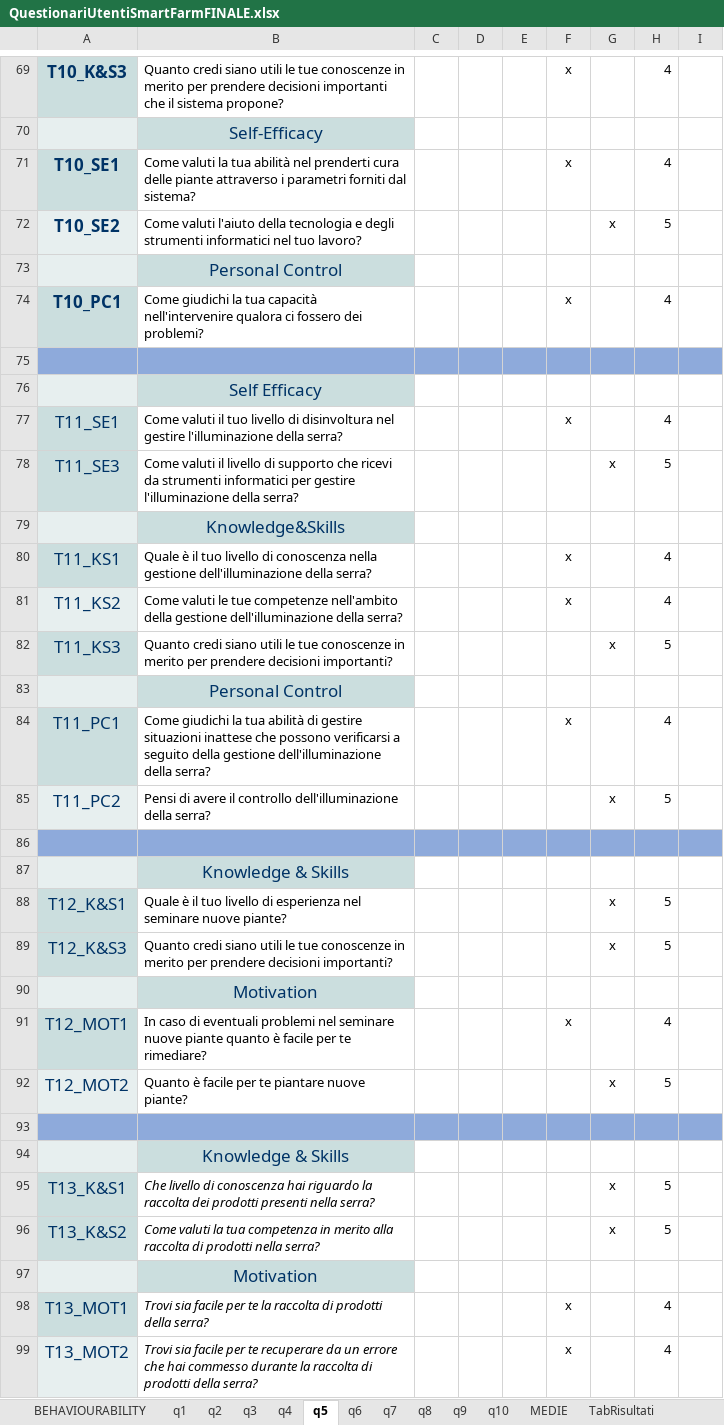
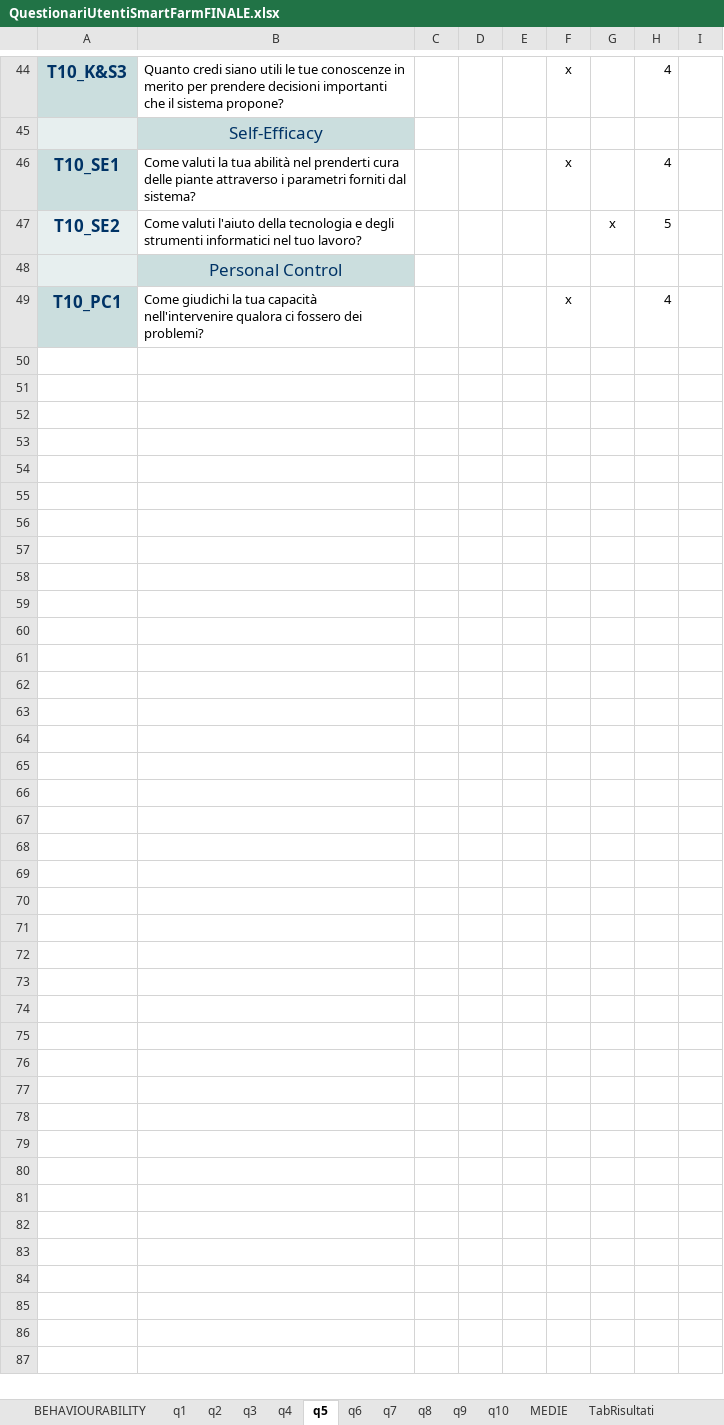
Before and after one commit to Tony-BlaZeeR/FarmSmart_Gruppo_4_IUM, an Excel workbook: Deliverables/QuestionariUtentiSmartFarmFINALE.xlsx, sheet q5, drawn as a sheet; only a part is shown, gaps mark what is left out; values as stored, in another font and other column widths than the file's, no borders; the diff covers the shown part only; the diff names each change by its address in the sheet, - before the commit and + after, or states it on an @@ line.

```diff
--- a/Deliverables/QuestionariUtentiSmartFarmFINALE.xlsx (sheet q5)
+++ b/Deliverables/QuestionariUtentiSmartFarmFINALE.xlsx (sheet q5)
-row 75: (empty)
-row 76:  | Self Efficacy
-row 77: T11_SE1 | Come valuti il tuo livello di disinvoltura nel gestire l'illuminazione della serra? |  |  |  | x |  | 4
-row 78: T11_SE3 | Come valuti il livello di supporto che ricevi da strumenti informatici per gestire l'illuminazione della serra? |  |  |  |  | x | 5
-row 79:  | Knowledge&Skills
-row 80: T11_KS1 | Quale è il tuo livello di conoscenza nella gestione dell'illuminazione della serra? |  |  |  | x |  | 4
-row 81: T11_KS2 | Come valuti le tue competenze nell'ambito della gestione dell'illuminazione della serra? |  |  |  | x |  | 4
-row 82: T11_KS3 | Quanto credi siano utili le tue conoscenze in merito per prendere decisioni importanti? |  |  |  |  | x | 5
-row 83:  | Personal Control
-row 84: T11_PC1 | Come giudichi la tua abilità di gestire situazioni inattese che possono verificarsi a seguito della gestione dell'illuminazione della serra? |  |  |  | x |  | 4
-row 85: T11_PC2 | Pensi di avere il controllo dell'illuminazione della serra? |  |  |  |  | x | 5
-row 86: (empty)
-row 87:  | Knowledge & Skills
-row 88: T12_K&S1 | Quale è il tuo livello di esperienza nel seminare nuove piante? |  |  |  |  | x | 5
-row 89: T12_K&S3 | Quanto credi siano utili le tue conoscenze in merito per prendere decisioni importanti? |  |  |  |  | x | 5
-row 90:  | Motivation
-row 91: T12_MOT1 | In caso di eventuali problemi nel seminare nuove piante quanto è facile per te rimediare? |  |  |  | x |  | 4
-row 92: T12_MOT2 | Quanto è facile per te piantare nuove piante? |  |  |  |  | x | 5
-row 93: (empty)
-row 94:  | Knowledge & Skills
-row 95: T13_K&S1 | Che livello di conoscenza hai riguardo la raccolta dei prodotti presenti nella serra? |  |  |  |  | x | 5
-row 96: T13_K&S2 | Come valuti la tua competenza in merito alla raccolta di prodotti nella serra? |  |  |  |  | x | 5
-row 97:  | Motivation
-row 98: T13_MOT1 | Trovi sia facile per te la raccolta di prodotti della serra? |  |  |  | x |  | 4
-row 99: T13_MOT2 | Trovi sia facile per te recuperare da un errore che hai commesso durante la raccolta di prodotti della serra? |  |  |  | x |  | 4
```
Also changed, not shown: 25 removed rows and 3 edited cells elsewhere in this sheet, sheet MEDIE, sheet q6, sheet q3, sheet q4, sheet q7, sheet q8, 6 more sheets, formulas that keep their value, charts or pictures, 1 other file.
